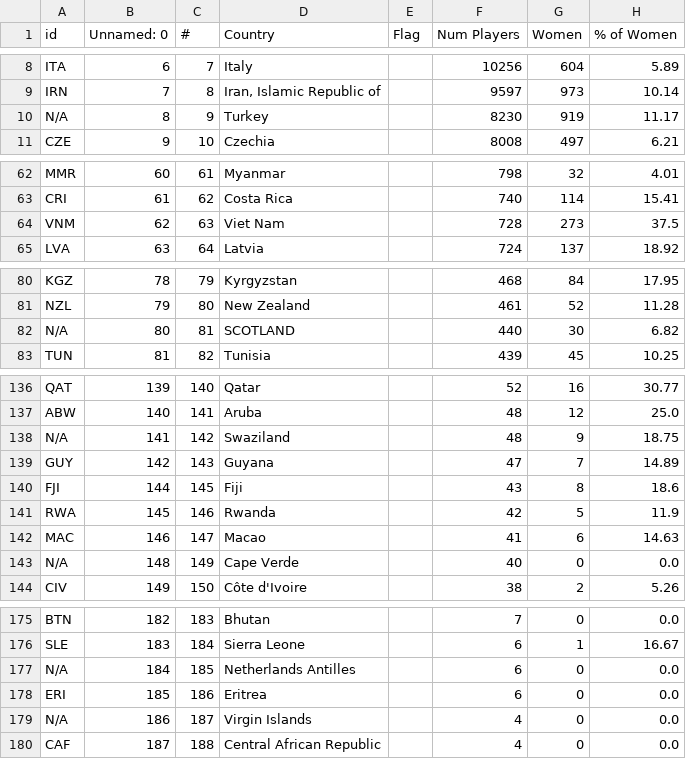
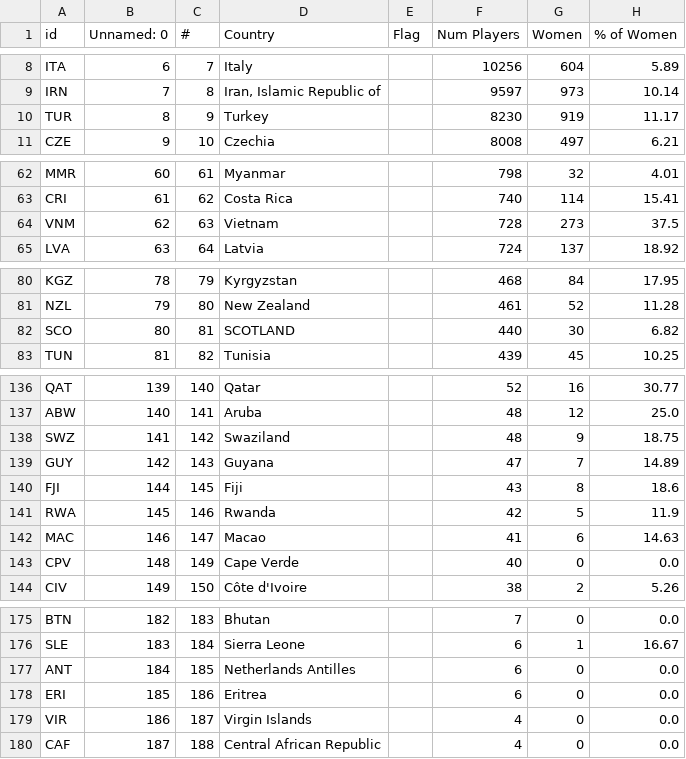
Before and after one commit to atilarii/Women-in-Chess, a CSV file: data/Chess_Stats.csv (was Chess_Stats.csv), drawn as a sheet; only a part is shown, gaps mark what is left out; the diff covers the shown part only; the diff names each change by its address in the sheet, - before the commit and + after, or states it on an @@ line.

```diff
--- a/Chess_Stats.csv
+++ b/data/Chess_Stats.csv
-A10 (id): N/A
+A10 (id): TUR
-D64 (Country): Viet Nam
+D64 (Country): Vietnam
-A82 (id): N/A
+A82 (id): SCO
-A138 (id): N/A
+A138 (id): SWZ
-A143 (id): N/A
+A143 (id): CPV
-A177 (id): N/A
+A177 (id): ANT
-A179 (id): N/A
+A179 (id): VIR
```
Also changed, not shown: 3 edited cells elsewhere in this file, data/Chess_Stats_with_Centroids.csv, 16 other files.
